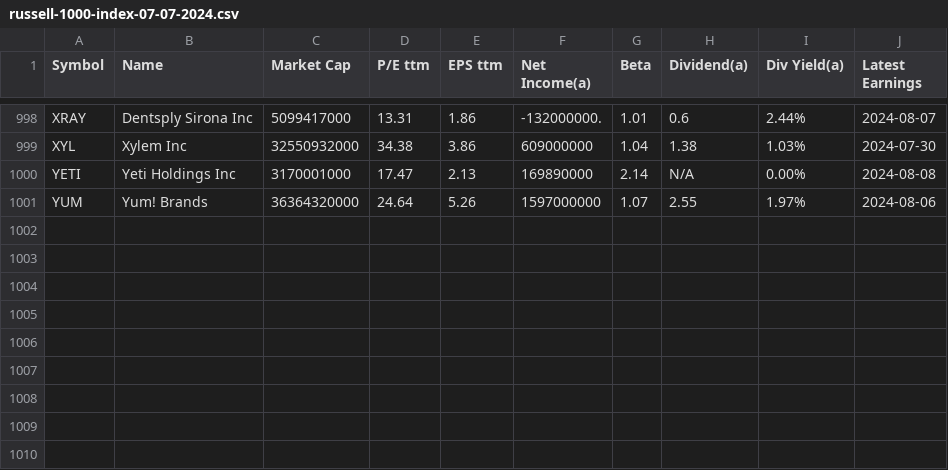
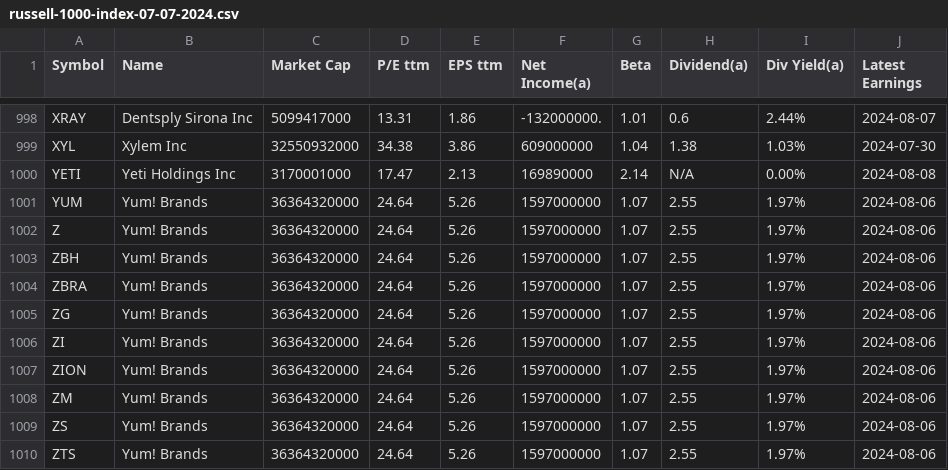
Before and after one commit to JohnFattore/FattoreStreet, a CSV file: django/indexCompare/russell-1000-index-07-07-2024.csv, drawn as a sheet; only a part is shown, gaps mark what is left out; the diff names each change by its address in the sheet, - before the commit and + after, or states it on an @@ line.

Commit message:
I love indexing

```diff
--- a/django/indexCompare/russell-1000-index-07-07-2024.csv
+++ b/django/indexCompare/russell-1000-index-07-07-2024.csv
+row 1002: Z | Yum! Brands | 36364320000 | 24.64 | 5.26 | 1597000000 | 1.07 | 2.55 | 1.97% | 2024-08-06
+row 1003: ZBH | Yum! Brands | 36364320000 | 24.64 | 5.26 | 1597000000 | 1.07 | 2.55 | 1.97% | 2024-08-06
+row 1004: ZBRA | Yum! Brands | 36364320000 | 24.64 | 5.26 | 1597000000 | 1.07 | 2.55 | 1.97% | 2024-08-06
+row 1005: ZG | Yum! Brands | 36364320000 | 24.64 | 5.26 | 1597000000 | 1.07 | 2.55 | 1.97% | 2024-08-06
+row 1006: ZI | Yum! Brands | 36364320000 | 24.64 | 5.26 | 1597000000 | 1.07 | 2.55 | 1.97% | 2024-08-06
+row 1007: ZION | Yum! Brands | 36364320000 | 24.64 | 5.26 | 1597000000 | 1.07 | 2.55 | 1.97% | 2024-08-06
+row 1008: ZM | Yum! Brands | 36364320000 | 24.64 | 5.26 | 1597000000 | 1.07 | 2.55 | 1.97% | 2024-08-06
+row 1009: ZS | Yum! Brands | 36364320000 | 24.64 | 5.26 | 1597000000 | 1.07 | 2.55 | 1.97% | 2024-08-06
+row 1010: ZTS | Yum! Brands | 36364320000 | 24.64 | 5.26 | 1597000000 | 1.07 | 2.55 | 1.97% | 2024-08-06
```
Also changed, not shown: 4 other files.
